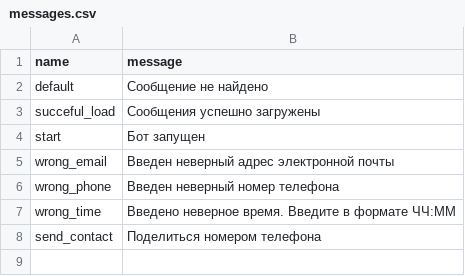
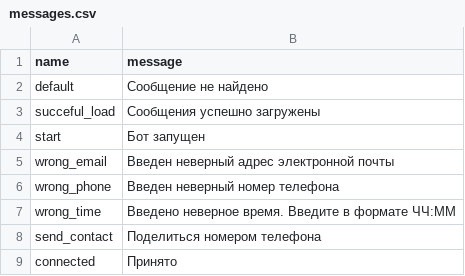
Before and after one commit to MistakeTZ/default-aiogram, a CSV file: support/messages.csv, drawn as a sheet; the diff names each change by its address in the sheet, - before the commit and + after, or states it on an @@ line.

```diff
--- a/support/messages.csv
+++ b/support/messages.csv
+row 9: connected | Принято
```
Also changed, not shown: 4 other files.
